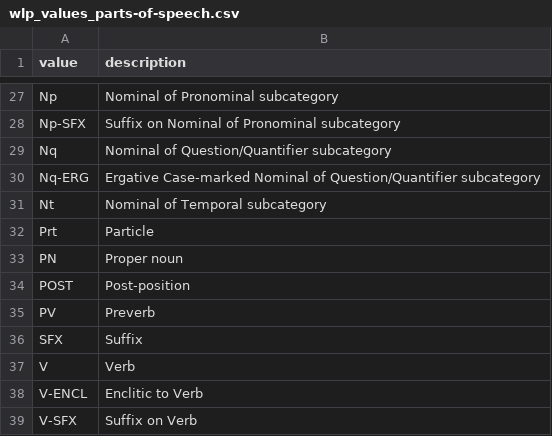
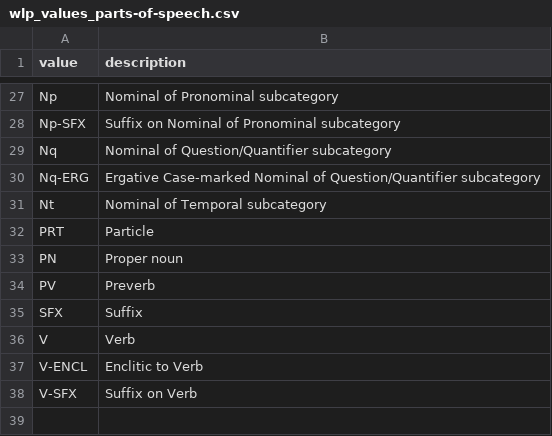
Before and after one commit to CoEDL/yinarlingi, a CSV file: inst/structures/wlp_values_parts-of-speech.csv, drawn as a sheet; only a part is shown, gaps mark what is left out.

Commit message:
Updated parts of speech definitions

```diff
--- a/inst/structures/wlp_values_parts-of-speech.csv
+++ b/inst/structures/wlp_values_parts-of-speech.csv
@@ -31,5 +31,4 @@ Nq-ERG,Ergative Case-marked Nominal of Question/Quantifier subcategory
 Nt,Nominal of Temporal subcategory
-Prt,Particle
+PRT,Particle
 PN,Proper noun
-POST,Post-position
 PV,Preverb
```
